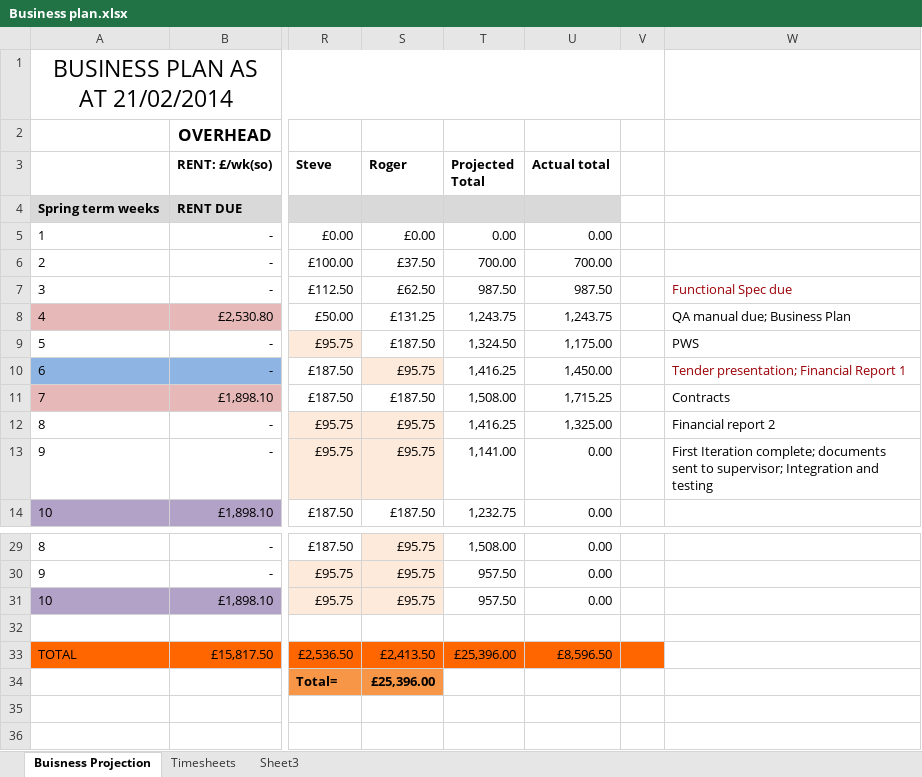
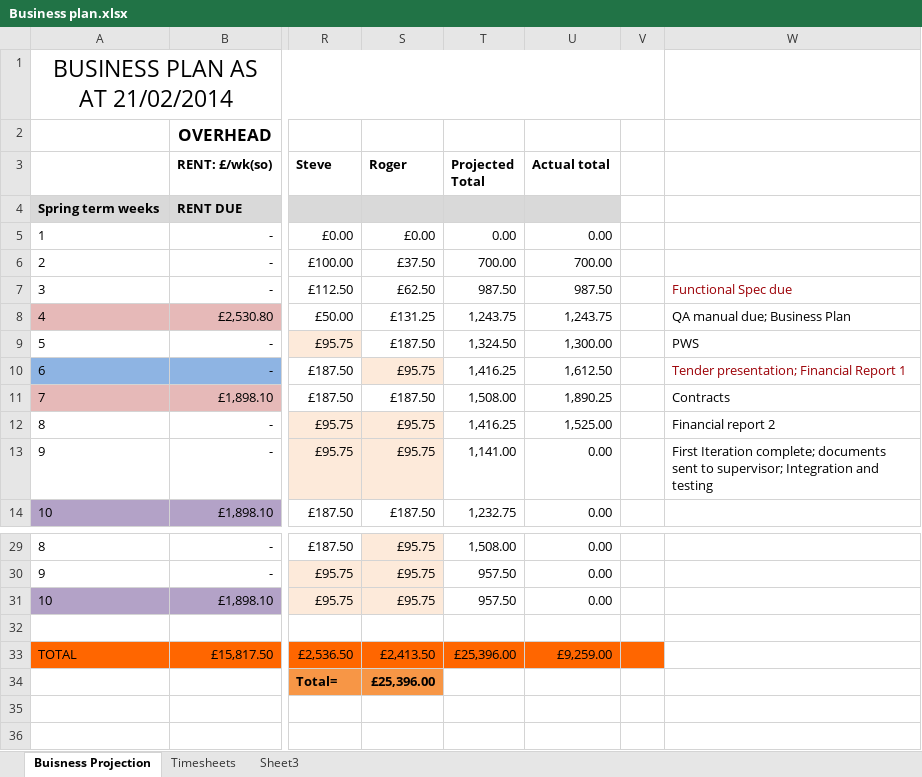
Before and after one commit to john-caine/SWENG, an Excel workbook: Documents/Finance/Financial Report 1 Submission/Business plan.xlsx, sheet Buisness Projection, drawn as a sheet; only a part is shown, gaps mark what is left out; values as stored, in another font and other column widths than the file's, no borders; the diff names each change by its address in the sheet, - before the commit and + after, or states it on an @@ line.

Commit message:
Buisness plan
update with parkruti and ankita

```diff
--- a/Documents/Finance/Financial Report 1 Submission/Business plan.xlsx (sheet Buisness Projection)
+++ b/Documents/Finance/Financial Report 1 Submission/Business plan.xlsx (sheet Buisness Projection)
-U9 (Actual total): 1,175.00
+U9 (Actual total): 1,300.00
-U10 (Actual total): 1,450.00
+U10 (Actual total): 1,612.50
-U11 (Actual total): 1,715.25
+U11 (Actual total): 1,890.25
-U12 (Actual total): 1,325.00
+U12 (Actual total): 1,525.00
-U33 (Actual total): £8,596.50
+U33 (Actual total): £9,259.00
```
Also changed, not shown: sheet Timesheets.
